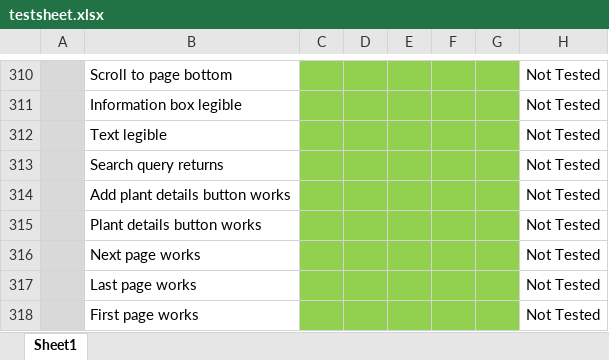
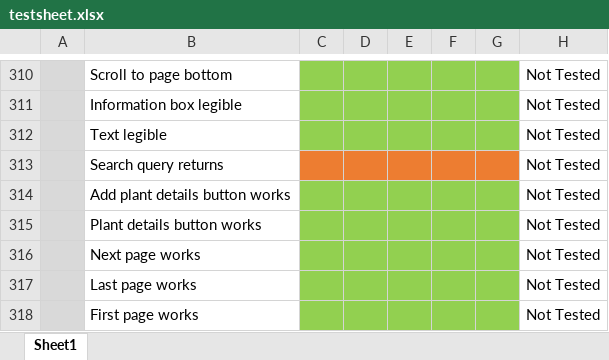
Before and after one commit to Readri205/MS3_Plant_Manager, an Excel workbook: assets/documents/testsheet.xlsx, sheet Sheet1, drawn as a sheet; only a part is shown, gaps mark what is left out; values as stored, in another font and other column widths than the file's, no borders; the diff names each change by its address in the sheet, - before the commit and + after, or states it on an @@ line.

```diff
--- a/assets/documents/testsheet.xlsx (sheet Sheet1)
+++ b/assets/documents/testsheet.xlsx (sheet Sheet1)
-C313:G313 fill: #92D050
+C313:G313 fill: #ED7D31
```
Also changed, not shown: 2 other files.
